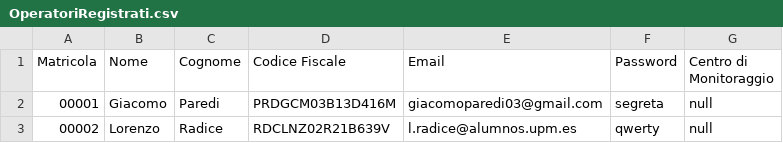
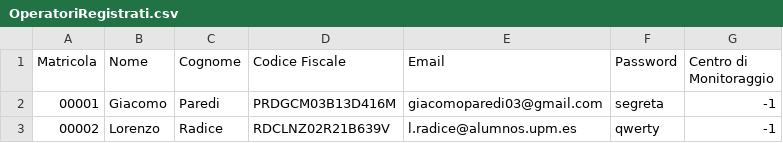
Before and after one commit to ozneroL541/Climate_Monitoring_A, a CSV file: data/OperatoriRegistrati.csv, drawn as a sheet.

```diff
--- a/data/OperatoriRegistrati.csv
+++ b/data/OperatoriRegistrati.csv
@@ -1,3 +1,3 @@
 Matricola,Nome,Cognome,Codice Fiscale,Email,Password,Centro di Monitoraggio
-00001,Giacomo,Paredi,PRDGCM03B13D416M,giacomoparedi03@gmail.com,segreta,null
-00002,Lorenzo,Radice,RDCLNZ02R21B639V,l.radice@alumnos.upm.es,qwerty,null
+00001,Giacomo,Paredi,PRDGCM03B13D416M,giacomoparedi03@gmail.com,segreta,-1
+00002,Lorenzo,Radice,RDCLNZ02R21B639V,l.radice@alumnos.upm.es,qwerty,-1
```
Also changed, not shown: 1 other file.
